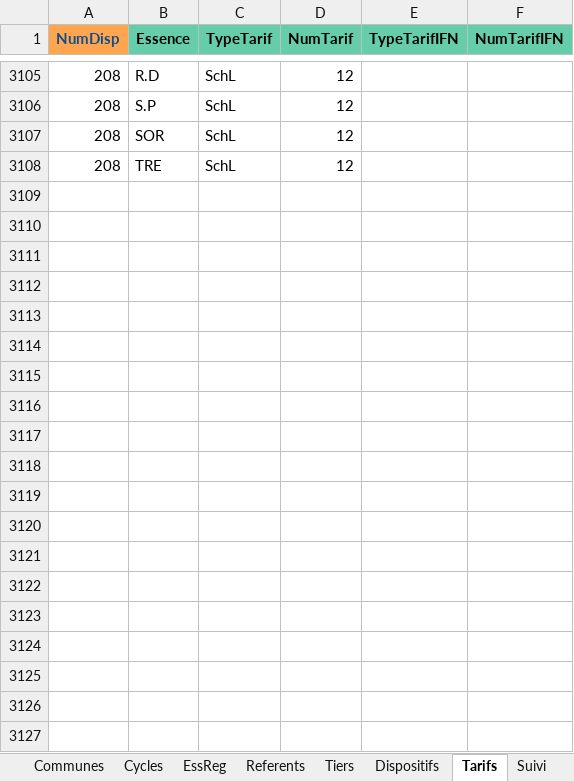
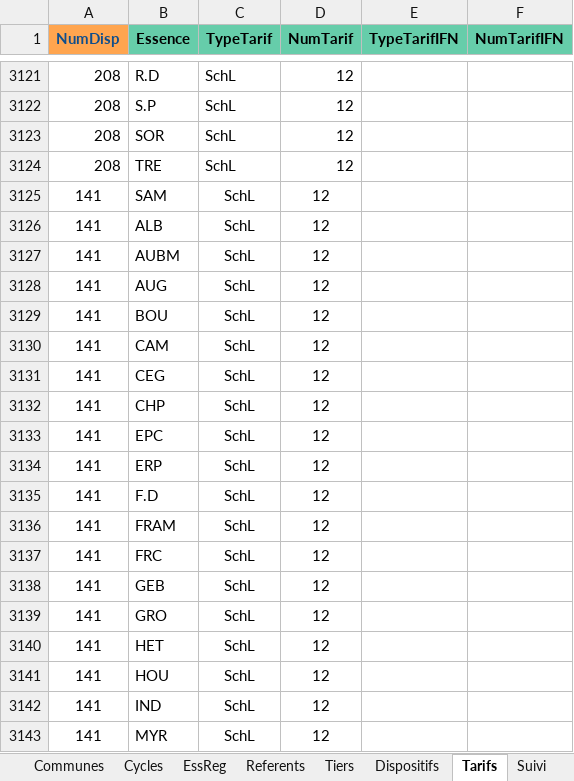
Before and after one commit to RNF-SI/gn_module_psdrf, an Excel workbook: backend/gn_module_psdrf/Rscripts/psdrf_liste/PsdrfListes.xlsx, sheet Tarifs, drawn as a sheet; only a part is shown, gaps mark what is left out; values as stored, in another font and other column widths than the file's, no borders; the diff covers the shown part only; the diff names each change by its address in the sheet, - before the commit and + after, or states it on an @@ line.

```diff
--- a/backend/gn_module_psdrf/Rscripts/psdrf_liste/PsdrfListes.xlsx (sheet Tarifs)
+++ b/backend/gn_module_psdrf/Rscripts/psdrf_liste/PsdrfListes.xlsx (sheet Tarifs)
+row 3125: 141 | SAM | SchL | 12
+row 3126: 141 | ALB | SchL | 12
+row 3127: 141 | AUBM | SchL | 12
+row 3128: 141 | AUG | SchL | 12
+row 3129: 141 | BOU | SchL | 12
+row 3130: 141 | CAM | SchL | 12
+row 3131: 141 | CEG | SchL | 12
+row 3132: 141 | CHP | SchL | 12
+row 3133: 141 | EPC | SchL | 12
+row 3134: 141 | ERP | SchL | 12
+row 3135: 141 | F.D | SchL | 12
+row 3136: 141 | FRAM | SchL | 12
+row 3137: 141 | FRC | SchL | 12
+row 3138: 141 | GEB | SchL | 12
+row 3139: 141 | GRO | SchL | 12
+row 3140: 141 | HET | SchL | 12
+row 3141: 141 | HOU | SchL | 12
+row 3142: 141 | IND | SchL | 12
+row 3143: 141 | MYR | SchL | 12
```
Also changed, not shown: 102 added rows, 8 removed rows, 2 edited cells and cell formats elsewhere in this sheet, sheet EssReg, sheet Tiers, sheet Referents, sheet Cycles, sheet CodeEssence, sheet Communes, 1 more sheet, hidden cells.
